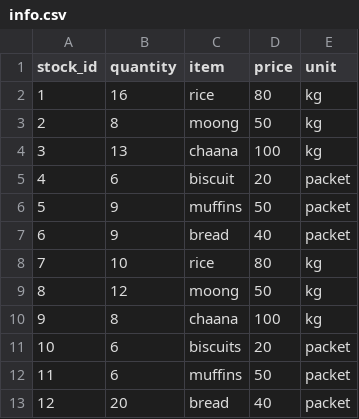
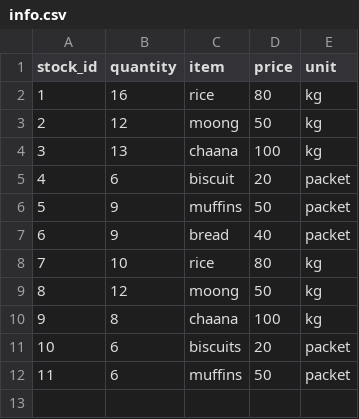
Before and after one commit to Charul090/Stock-Keeper, a CSV file: backend/data/info.csv, drawn as a sheet.

```diff
--- a/backend/data/info.csv
+++ b/backend/data/info.csv
@@ -2,3 +2,3 @@ stock_id,quantity,item,price,unit
 1,16,rice,80,kg
-2,8,moong,50,kg
+2,12,moong,50,kg
 3,13,chaana,100,kg
@@ -12,2 +12 @@ stock_id,quantity,item,price,unit
 11,6,muffins,50,packet
-12,20,bread,40,packet
```
Also changed, not shown: backend/data/history.csv, 2 other files.
